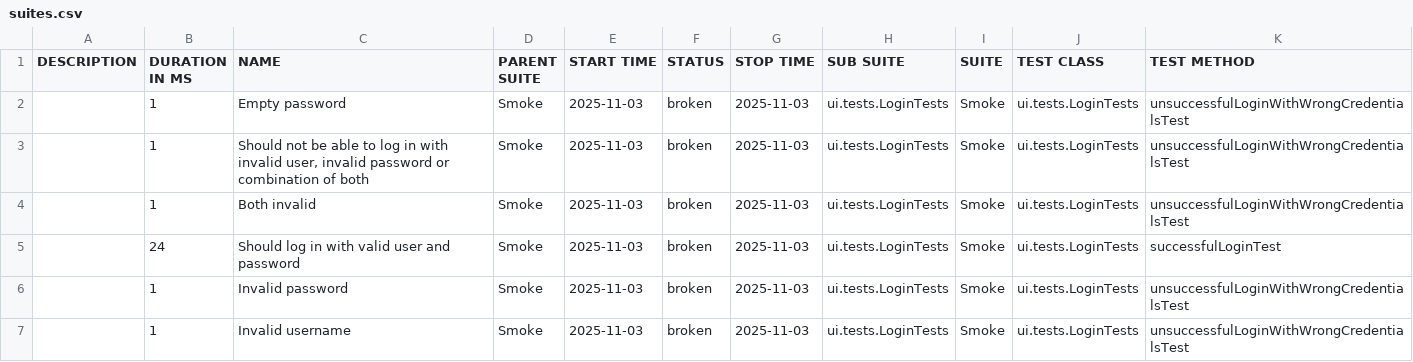
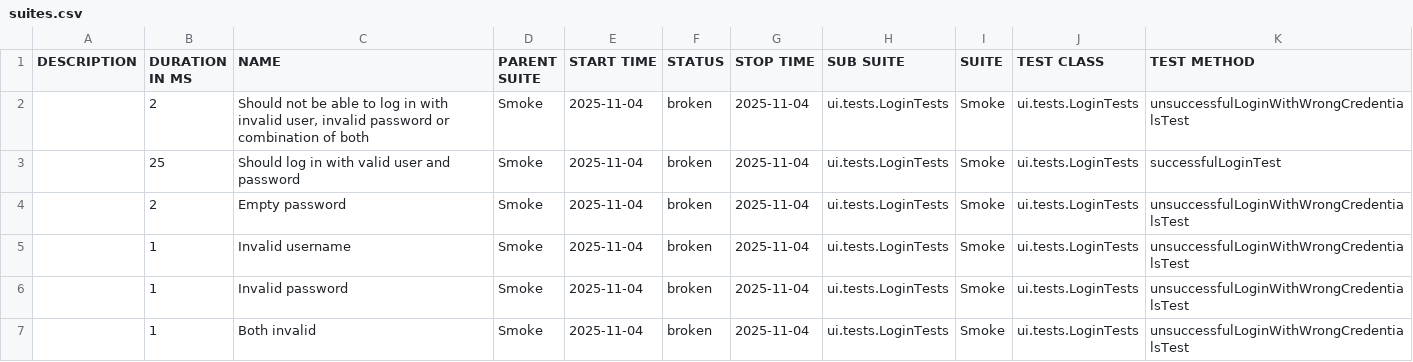
Before and after one commit to natekostovska/playwright-java-project, a CSV file: suites.csv, drawn as a sheet.

```diff
--- a/suites.csv
+++ b/suites.csv
@@ -1,7 +1,7 @@
 "DESCRIPTION","DURATION IN MS","NAME","PARENT SUITE","START TIME","STATUS","STOP TIME","SUB SUITE","SUITE","TEST CLASS","TEST METHOD"
-"","1","Empty password","Smoke","2025-11-03","broken","2025-11-03","ui.tests.LoginTests","Smoke","ui.tests.LoginTests","unsuccessfulLoginWithWrongCredentialsTest"
-"","1","Should not be able to log in with invalid user, invalid password or combination of both","Smoke","2025-11-03","broken","2025-11-03","ui.tests.LoginTests","Smoke","ui.tests.LoginTests","unsuccessfulLoginWithWrongCredentialsTest"
-"","1","Both invalid","Smoke","2025-11-03","broken","2025-11-03","ui.tests.LoginTests","Smoke","ui.tests.LoginTests","unsuccessfulLoginWithWrongCredentialsTest"
-"","24","Should log in with valid user and password","Smoke","2025-11-03","broken","2025-11-03","ui.tests.LoginTests","Smoke","ui.tests.LoginTests","successfulLoginTest"
-"","1","Invalid password","Smoke","2025-11-03","broken","2025-11-03","ui.tests.LoginTests","Smoke","ui.tests.LoginTests","unsuccessfulLoginWithWrongCredentialsTest"
-"","1","Invalid username","Smoke","2025-11-03","broken","2025-11-03","ui.tests.LoginTests","Smoke","ui.tests.LoginTests","unsuccessfulLoginWithWrongCredentialsTest"
+"","2","Should not be able to log in with invalid user, invalid password or combination of both","Smoke","2025-11-04","broken","2025-11-04","ui.tests.LoginTests","Smoke","ui.tests.LoginTests","unsuccessfulLoginWithWrongCredentialsTest"
+"","25","Should log in with valid user and password","Smoke","2025-11-04","broken","2025-11-04","ui.tests.LoginTests","Smoke","ui.tests.LoginTests","successfulLoginTest"
+"","2","Empty password","Smoke","2025-11-04","broken","2025-11-04","ui.tests.LoginTests","Smoke","ui.tests.LoginTests","unsuccessfulLoginWithWrongCredentialsTest"
+"","1","Invalid username","Smoke","2025-11-04","broken","2025-11-04","ui.tests.LoginTests","Smoke","ui.tests.LoginTests","unsuccessfulLoginWithWrongCredentialsTest"
+"","1","Invalid password","Smoke","2025-11-04","broken","2025-11-04","ui.tests.LoginTests","Smoke","ui.tests.LoginTests","unsuccessfulLoginWithWrongCredentialsTest"
+"","1","Both invalid","Smoke","2025-11-04","broken","2025-11-04","ui.tests.LoginTests","Smoke","ui.tests.LoginTests","unsuccessfulLoginWithWrongCredentialsTest"
```
Also changed, not shown: 31 other files.
